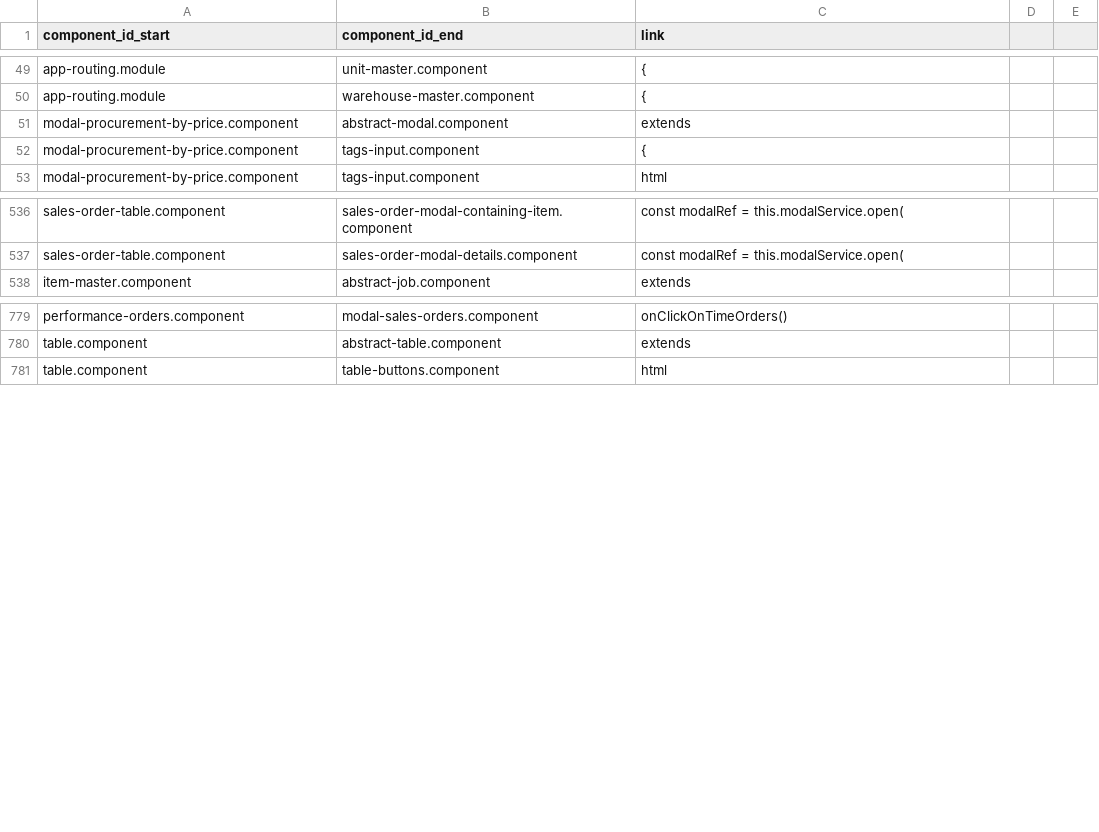
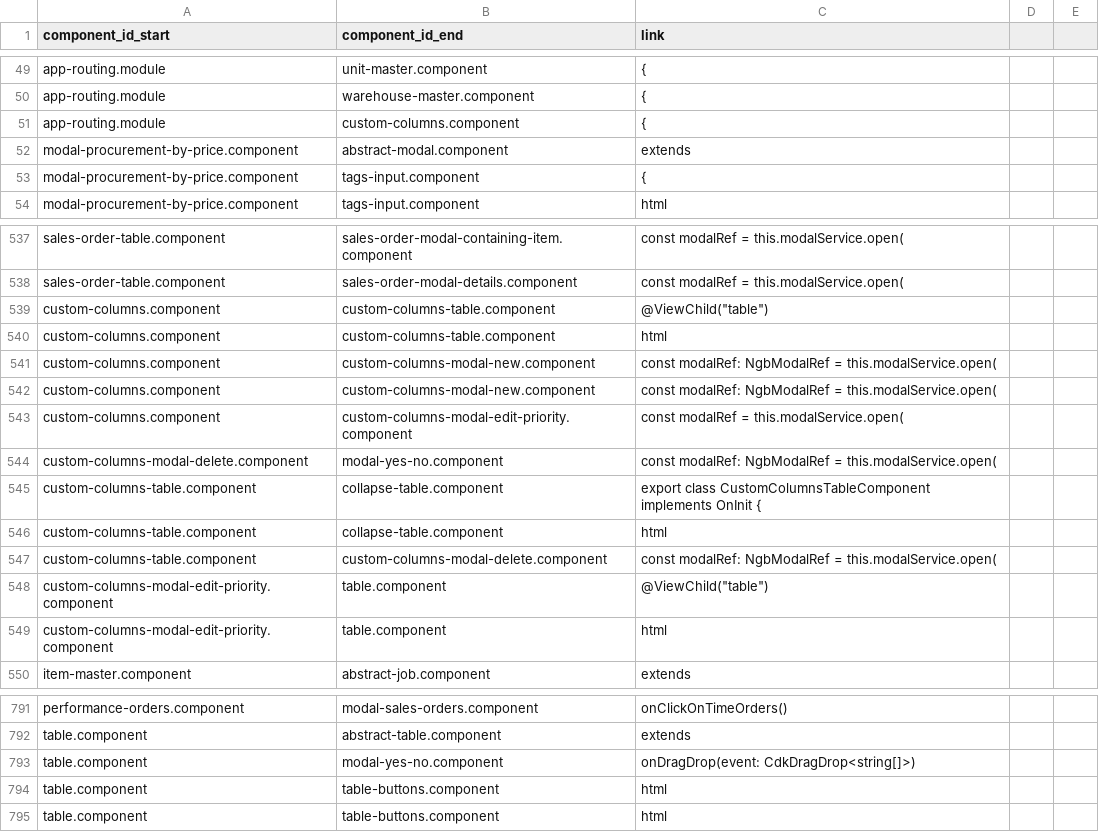
Before and after one commit to knosc/neo4j_csv_data, a CSV file: components_components.csv, drawn as a sheet; only a part is shown, gaps mark what is left out.

Commit message:
committing files

```diff
--- a/components_components.csv
+++ b/components_components.csv
@@ -50,2 +50,3 @@ app-routing.module,unit-master.component,{
 app-routing.module,warehouse-master.component,{
+app-routing.module,custom-columns.component,{
 modal-procurement-by-price.component,abstract-modal.component,extends
@@ -537,2 +538,13 @@ sales-order-table.component,sales-order-modal-containing-item.component,const mo
 sales-order-table.component,sales-order-modal-details.component,const modalRef = this.modalService.open(
+custom-columns.component,custom-columns-table.component,@ViewChild("table")
+custom-columns.component,custom-columns-table.component,html
+custom-columns.component,custom-columns-modal-new.component,const modalRef: NgbModalRef = this.modalService.open(
+custom-columns.component,custom-columns-modal-new.component,const modalRef: NgbModalRef = this.modalService.open(
+custom-columns.component,custom-columns-modal-edit-priority.component,const modalRef = this.modalService.open(
+custom-columns-modal-delete.component,modal-yes-no.component,const modalRef: NgbModalRef = this.modalService.open(
+custom-columns-table.component,collapse-table.component,export class CustomColumnsTableComponent implements OnInit {
+custom-columns-table.component,collapse-table.component,html
+custom-columns-table.component,custom-columns-modal-delete.component,const modalRef: NgbModalRef = this.modalService.open(
+custom-columns-modal-edit-priority.component,table.component,@ViewChild("table")
+custom-columns-modal-edit-priority.component,table.component,html
 item-master.component,abstract-job.component,extends
@@ -780,2 +792,4 @@ performance-orders.component,modal-sales-orders.component,onClickOnTimeOrders()
 table.component,abstract-table.component,extends
+table.component,modal-yes-no.component,onDragDrop(event: CdkDragDrop<string[]>)
+table.component,table-buttons.component,html
 table.component,table-buttons.component,html
```
